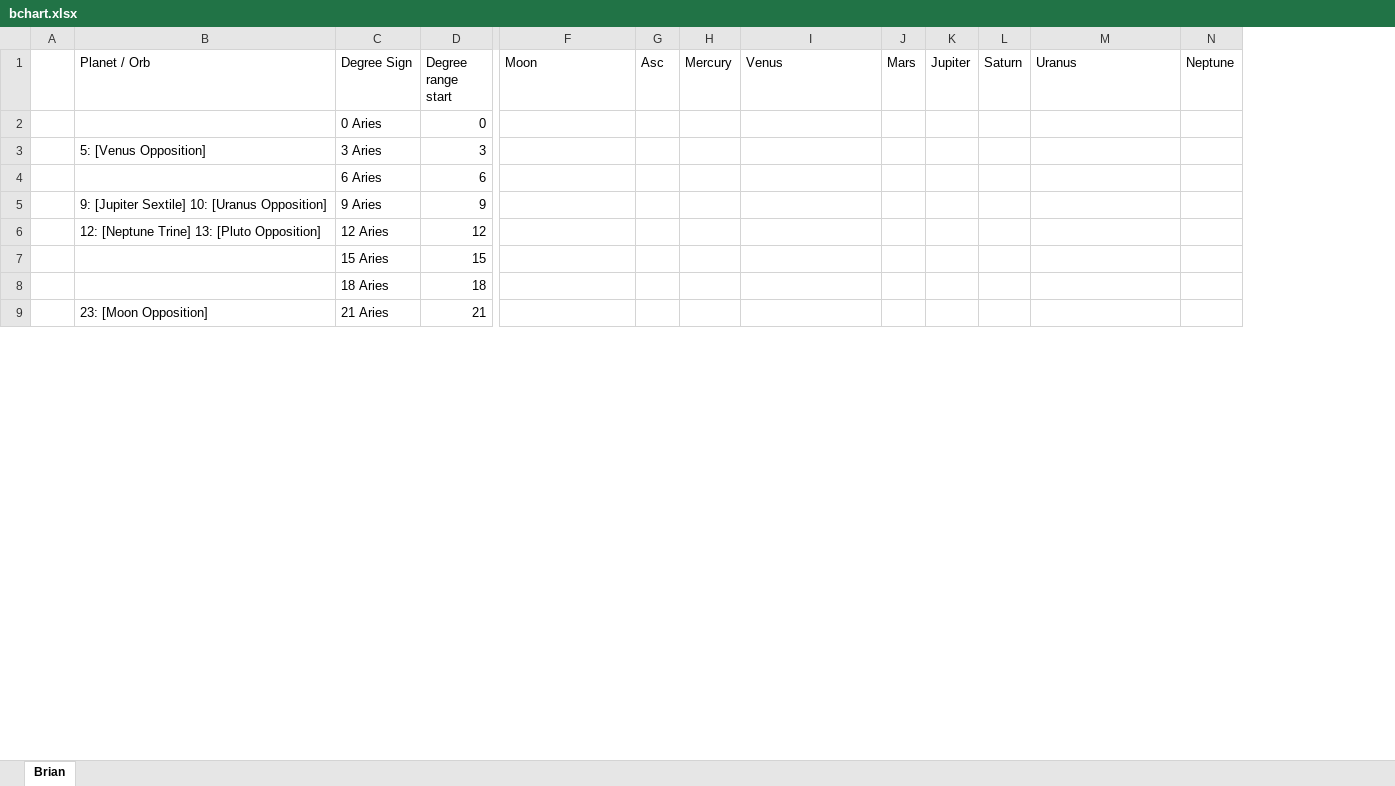
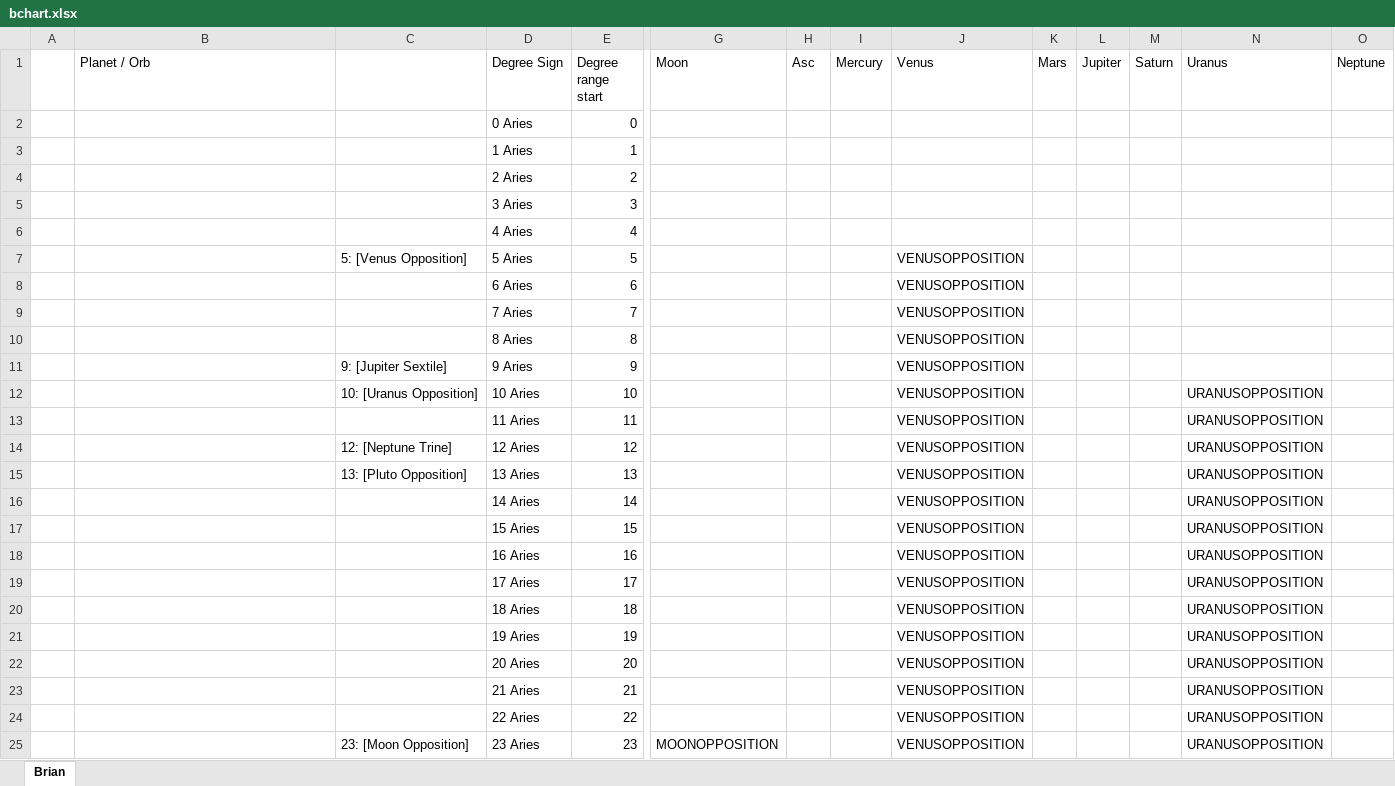
Before and after one commit to astraknots/ncis, an Excel workbook: bchart.xlsx, sheet Brian, drawn as a sheet; only a part is shown, gaps mark what is left out; values as stored, in another font and other column widths than the file's, no cell formats; addresses are those after the commit; rows hold the shown columns only; the diff covers the shown part only; the diff names each change by its address in the sheet, - before the commit and + after, or states it on an @@ line.

```diff
--- a/bchart.xlsx (sheet Brian)
+++ b/bchart.xlsx (sheet Brian)
+column C, row 11: 9: [Jupiter Sextile]; row 14: 12: [Neptune Trine]
+row 3:  |  |  | 1 Aries | 1
+row 4:  |  |  | 2 Aries | 2
-B5 (Planet / Orb): 5: [Venus Opposition]
+B5 (Planet / Orb): (empty)
+row 6:  |  |  | 4 Aries | 4
+row 7:  |  | 5: [Venus Opposition] | 5 Aries | 5 |  |  |  | VENUSOPPOSITION
-J8 (Venus): (empty)
+J8 (Venus): VENUSOPPOSITION
+row 9:  |  |  | 7 Aries | 7 |  |  |  | VENUSOPPOSITION
+row 10:  |  |  | 8 Aries | 8 |  |  |  | VENUSOPPOSITION
-B11 (Planet / Orb): 9: [Jupiter Sextile] 10: [Uranus Opposition]
+B11 (Planet / Orb): (empty)
-J11 (Venus): (empty)
+J11 (Venus): VENUSOPPOSITION
+row 12:  |  | 10: [Uranus Opposition] | 10 Aries | 10 |  |  |  | VENUSOPPOSITION |  |  |  | URANUSOPPOSITION
+row 13:  |  |  | 11 Aries | 11 |  |  |  | VENUSOPPOSITION |  |  |  | URANUSOPPOSITION
-B14 (Planet / Orb): 12: [Neptune Trine] 13: [Pluto Opposition]
+B14 (Planet / Orb): (empty)
-J14 (Venus): (empty)
+J14 (Venus): VENUSOPPOSITION
-N14 (Uranus): (empty)
+N14 (Uranus): URANUSOPPOSITION
+row 15:  |  | 13: [Pluto Opposition] | 13 Aries | 13 |  |  |  | VENUSOPPOSITION |  |  |  | URANUSOPPOSITION
+row 16:  |  |  | 14 Aries | 14 |  |  |  | VENUSOPPOSITION |  |  |  | URANUSOPPOSITION
-J17 (Venus): (empty)
+J17 (Venus): VENUSOPPOSITION
-N17 (Uranus): (empty)
+N17 (Uranus): URANUSOPPOSITION
+row 18:  |  |  | 16 Aries | 16 |  |  |  | VENUSOPPOSITION |  |  |  | URANUSOPPOSITION
+row 19:  |  |  | 17 Aries | 17 |  |  |  | VENUSOPPOSITION |  |  |  | URANUSOPPOSITION
-J20 (Venus): (empty)
+J20 (Venus): VENUSOPPOSITION
-N20 (Uranus): (empty)
+N20 (Uranus): URANUSOPPOSITION
+row 21:  |  |  | 19 Aries | 19 |  |  |  | VENUSOPPOSITION |  |  |  | URANUSOPPOSITION
+row 22:  |  |  | 20 Aries | 20 |  |  |  | VENUSOPPOSITION |  |  |  | URANUSOPPOSITION
-B23 (Planet / Orb): 23: [Moon Opposition]
+B23 (Planet / Orb): (empty)
-J23 (Venus): (empty)
+J23 (Venus): VENUSOPPOSITION
-N23 (Uranus): (empty)
+N23 (Uranus): URANUSOPPOSITION
+row 24:  |  |  | 22 Aries | 22 |  |  |  | VENUSOPPOSITION |  |  |  | URANUSOPPOSITION
+row 25:  |  | 23: [Moon Opposition] | 23 Aries | 23 | MOONOPPOSITION |  |  | VENUSOPPOSITION |  |  |  | URANUSOPPOSITION
```
Also changed, not shown: 224 added rows and 382 edited cells elsewhere in this sheet, cell formats, 2 other files.
